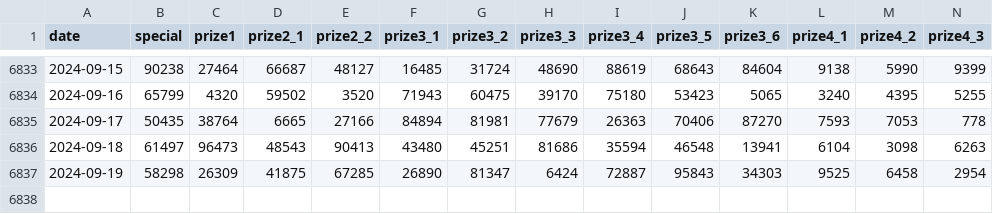
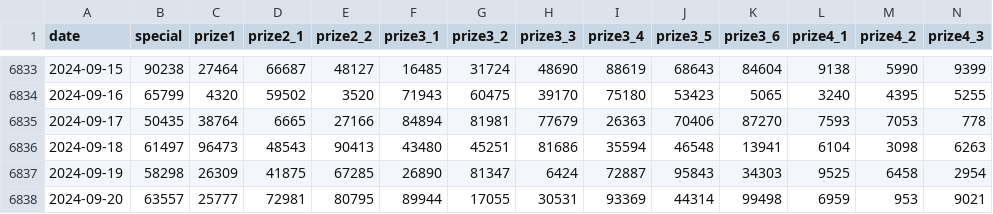
Before and after one commit to khiemdoan/vietnam-lottery-xsmb-analysis, a CSV file: data/xsmb.csv, drawn as a sheet; only a part is shown, gaps mark what is left out; rows hold the shown columns only; the diff names each change by its address in the sheet, - before the commit and + after, or states it on an @@ line.

```diff
--- a/data/xsmb.csv
+++ b/data/xsmb.csv
+row 6838: 2024-09-20 | 63557 | 25777 | 72981 | 80795 | 89944 | 17055 | 30531 | 93369 | 44314 | 99498 | 6959 | 953 | 9021
```
Also changed, not shown: data/xsmb-2-digits.csv, 12 other files.
